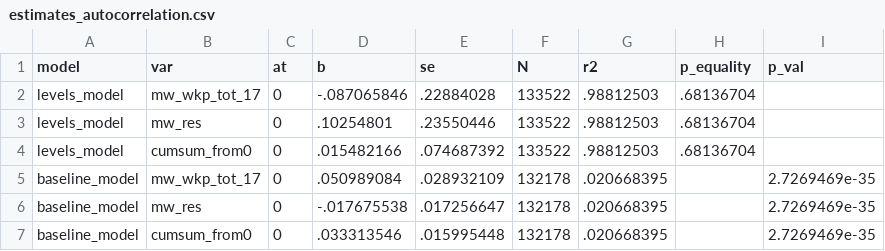
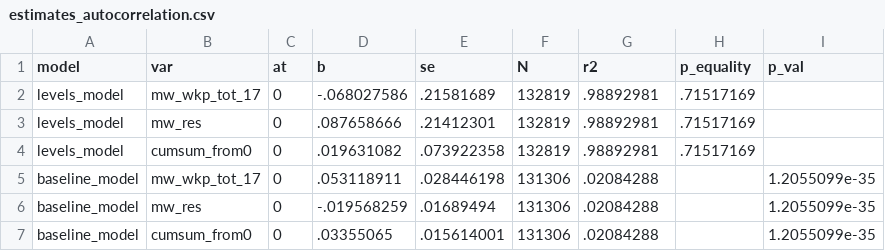
Before and after one commit to diegogentilepassaro/min_wage_rent, a CSV file: analysis/autocorrelation/output/estimates_autocorrelation.csv, drawn as a sheet.

```diff
--- a/analysis/autocorrelation/output/estimates_autocorrelation.csv
+++ b/analysis/autocorrelation/output/estimates_autocorrelation.csv
@@ -1,7 +1,7 @@
 model,var,at,b,se,N,r2,p_equality,p_val
-levels_model,mw_wkp_tot_17,0,-.087065846,.22884028,133522,.98812503,.68136704,
-levels_model,mw_res,0,.10254801,.23550446,133522,.98812503,.68136704,
-levels_model,cumsum_from0,0,.015482166,.074687392,133522,.98812503,.68136704,
-baseline_model,mw_wkp_tot_17,0,.050989084,.028932109,132178,.020668395,,2.7269469e-35
-baseline_model,mw_res,0,-.017675538,.017256647,132178,.020668395,,2.7269469e-35
-baseline_model,cumsum_from0,0,.033313546,.015995448,132178,.020668395,,2.7269469e-35
+levels_model,mw_wkp_tot_17,0,-.068027586,.21581689,132819,.98892981,.71517169,
+levels_model,mw_res,0,.087658666,.21412301,132819,.98892981,.71517169,
+levels_model,cumsum_from0,0,.019631082,.073922358,132819,.98892981,.71517169,
+baseline_model,mw_wkp_tot_17,0,.053118911,.028446198,131306,.02084288,,1.2055099e-35
+baseline_model,mw_res,0,-.019568259,.01689494,131306,.02084288,,1.2055099e-35
+baseline_model,cumsum_from0,0,.03355065,.015614001,131306,.02084288,,1.2055099e-35
```
Also changed, not shown: 3 other files.
